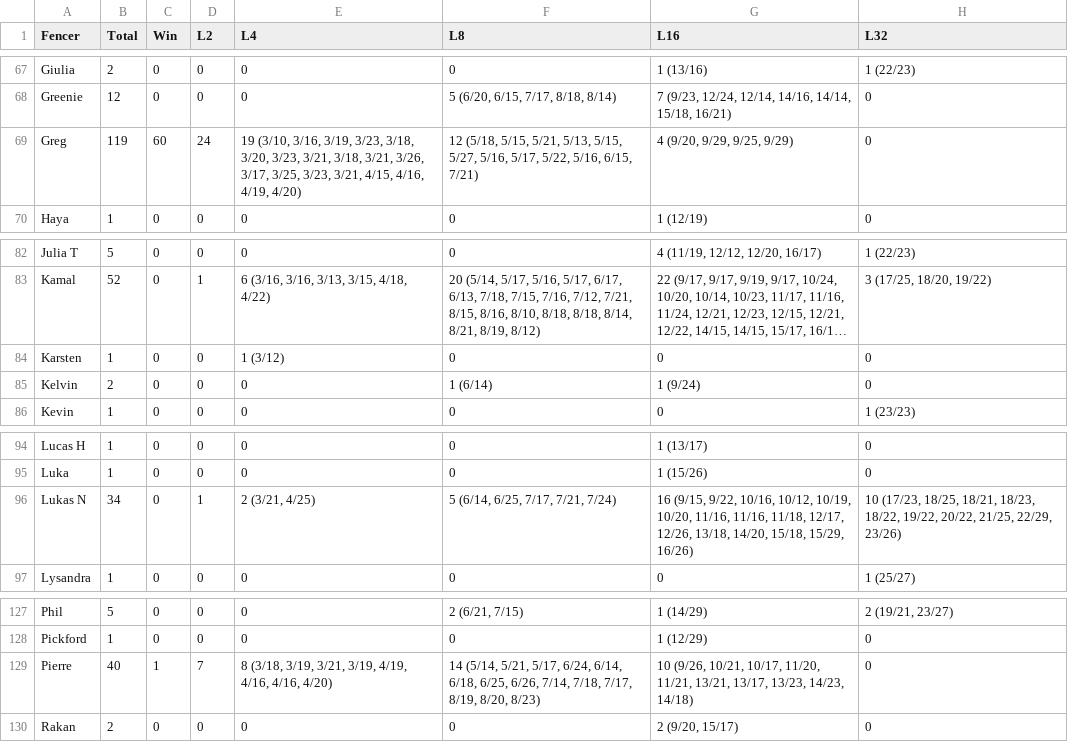
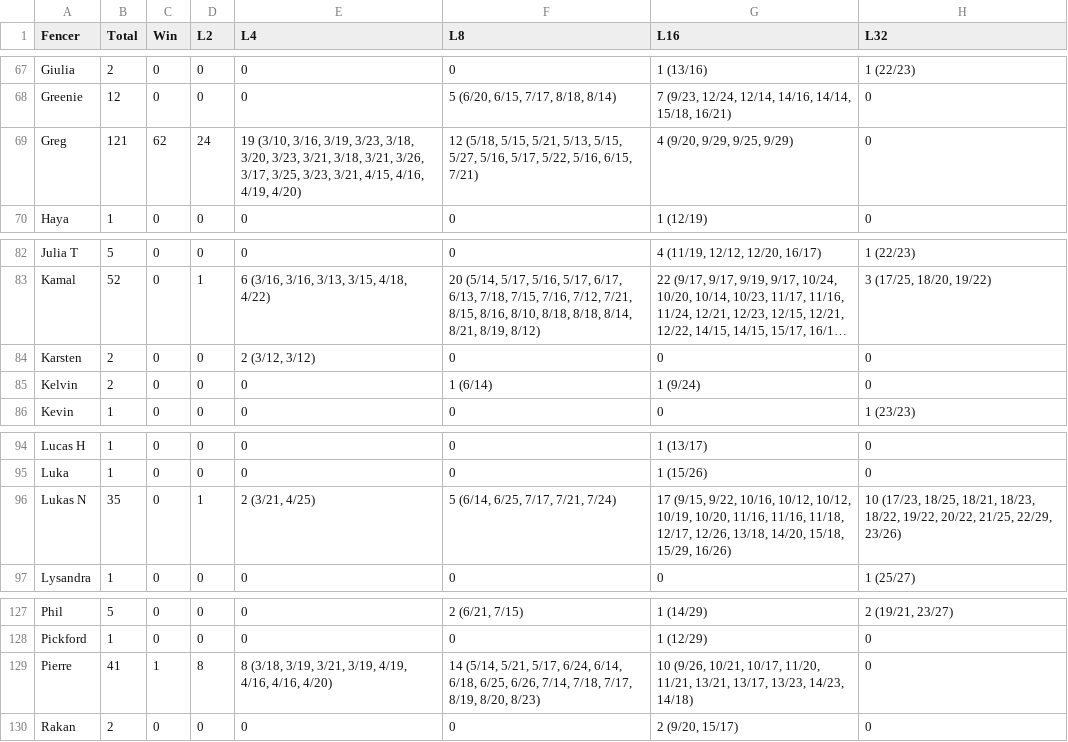
Before and after one commit to Alex3400/FencingTracker, a CSV file: docs/data/placement_stats.csv, drawn as a sheet; only a part is shown, gaps mark what is left out; long unchanged cells end in …; the diff covers the shown part only; the diff names each change by its address in the sheet, - before the commit and + after, or states it on an @@ line.

```diff
--- a/docs/data/placement_stats.csv
+++ b/docs/data/placement_stats.csv
-B69 (Total): 119
+B69 (Total): 121
-C69 (Win): 60
+C69 (Win): 62
-B84 (Total): 1
+B84 (Total): 2
-E84 (L4): 1 (3/12)
+E84 (L4): 2 (3/12, 3/12)
-B96 (Total): 34
+B96 (Total): 35
-G96 (L16): 16 (9/15, 9/22, 10/16, 10/12, 10/19,…
+G96 (L16): 17 (9/15, 9/22, 10/16, 10/12, 10/12, 10/19,…
-B129 (Total): 40
+B129 (Total): 41
-D129 (L2): 7
+D129 (L2): 8
```
Also changed, not shown: 19 edited cells elsewhere in this file, docs/data/head_to_head_stats.csv, src/outputs/elo_fencer_timeline.csv, 32 other files.
